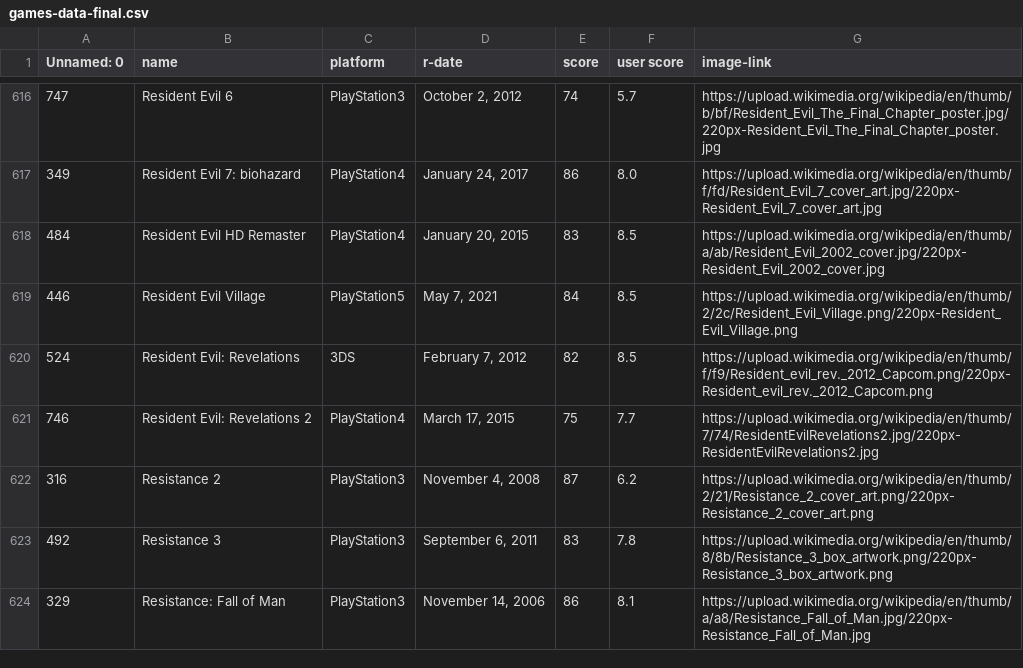
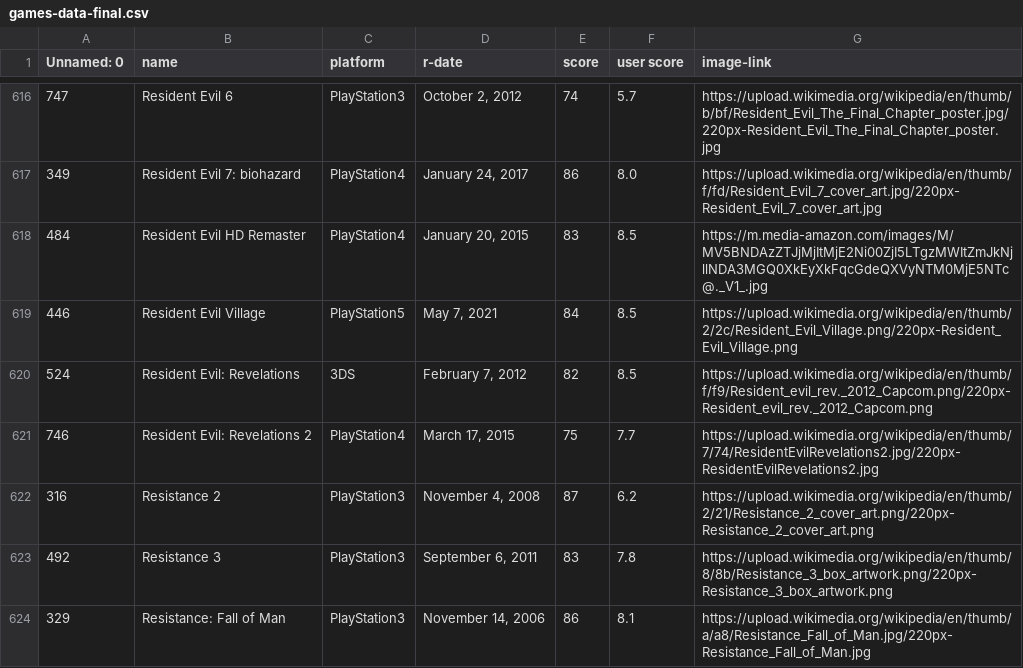
Before and after one commit to msorial44/horl-videogames, a CSV file: data/games-data-final.csv, drawn as a sheet; only a part is shown, gaps mark what is left out; the diff covers the shown part only.

```diff
--- a/data/games-data-final.csv
+++ b/data/games-data-final.csv
@@ -617,3 +617,3 @@ Unnamed: 0,name,platform,r-date,score,user score,image-link
 349,Resident Evil 7: biohazard,PlayStation4,"January 24, 2017",86,8.0,https://upload.wikimedia.org/wikipedia/en/thumb/f/fd/Resident_Evil_7_cover_art.jpg/220px-Resident_Evil_7_cover_art.jpg
-484,Resident Evil HD Remaster,PlayStation4,"January 20, 2015",83,8.5,https://upload.wikimedia.org/wikipedia/en/thumb/a/ab/Resident_Evil_2002_cover.jpg/220px-Resident_Evil_2002_cover.jpg
+484,Resident Evil HD Remaster,PlayStation4,"January 20, 2015",83,8.5,https://m.media-amazon.com/images/M/MV5BNDAzZTJjMjItMjE2Ni00ZjI5LTgzMWItZmJkNjllNDA3MGQ0XkEyXkFqcGdeQXVyNTM0MjE5NTc@._V1_.jpg
 446,Resident Evil Village,PlayStation5,"May 7, 2021",84,8.5,https://upload.wikimedia.org/wikipedia/en/thumb/2/2c/Resident_Evil_Village.png/220px-Resident_Evil_Village.png
```
Also changed, not shown: 18 edited cells elsewhere in this file.
